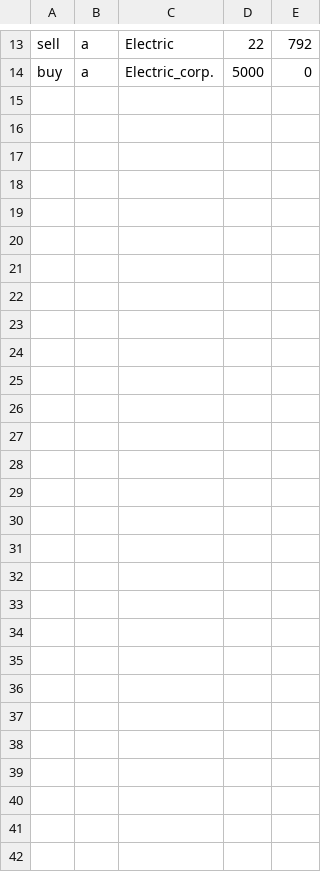
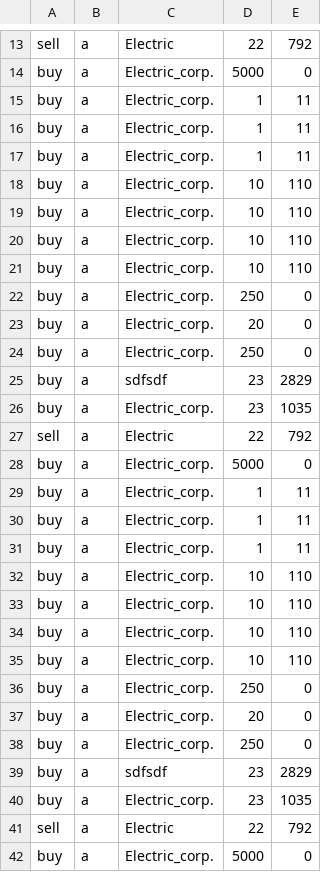
Before and after one commit to JirusAnun/Energy-Trade, a CSV file: Project1/History.csv, drawn as a sheet; only a part is shown, gaps mark what is left out; the diff names each change by its address in the sheet, - before the commit and + after, or states it on an @@ line.

```diff
--- a/Project1/History.csv
+++ b/Project1/History.csv
+row 15: buy | a | Electric_corp. | 1 | 11
+row 16: buy | a | Electric_corp. | 1 | 11
+row 17: buy | a | Electric_corp. | 1 | 11
+row 18: buy | a | Electric_corp. | 10 | 110
+row 19: buy | a | Electric_corp. | 10 | 110
+row 20: buy | a | Electric_corp. | 10 | 110
+row 21: buy | a | Electric_corp. | 10 | 110
+row 22: buy | a | Electric_corp. | 250 | 0
+row 23: buy | a | Electric_corp. | 20 | 0
+row 24: buy | a | Electric_corp. | 250 | 0
+row 25: buy | a | sdfsdf | 23 | 2829
+row 26: buy | a | Electric_corp. | 23 | 1035
+row 27: sell | a | Electric | 22 | 792
+row 28: buy | a | Electric_corp. | 5000 | 0
+row 29: buy | a | Electric_corp. | 1 | 11
+row 30: buy | a | Electric_corp. | 1 | 11
+row 31: buy | a | Electric_corp. | 1 | 11
+row 32: buy | a | Electric_corp. | 10 | 110
+row 33: buy | a | Electric_corp. | 10 | 110
+row 34: buy | a | Electric_corp. | 10 | 110
+row 35: buy | a | Electric_corp. | 10 | 110
+row 36: buy | a | Electric_corp. | 250 | 0
+row 37: buy | a | Electric_corp. | 20 | 0
+row 38: buy | a | Electric_corp. | 250 | 0
+row 39: buy | a | sdfsdf | 23 | 2829
+row 40: buy | a | Electric_corp. | 23 | 1035
+row 41: sell | a | Electric | 22 | 792
+row 42: buy | a | Electric_corp. | 5000 | 0
```
Also changed, not shown: 3 other files.
